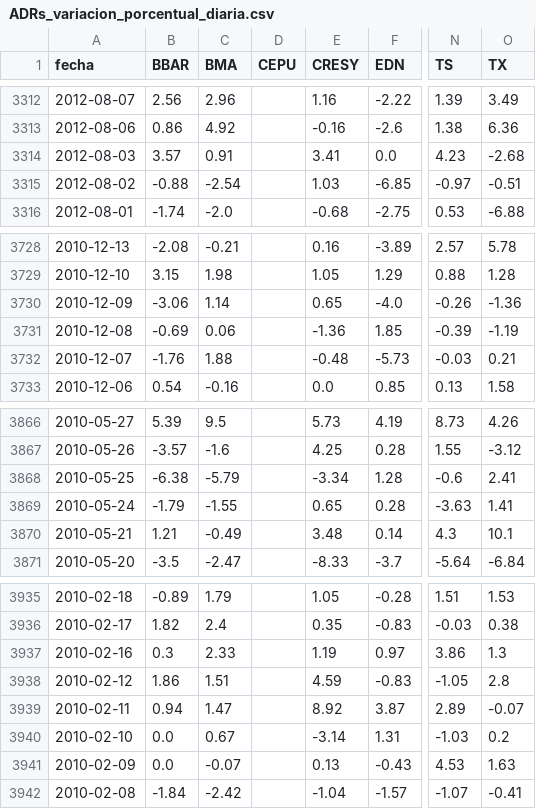
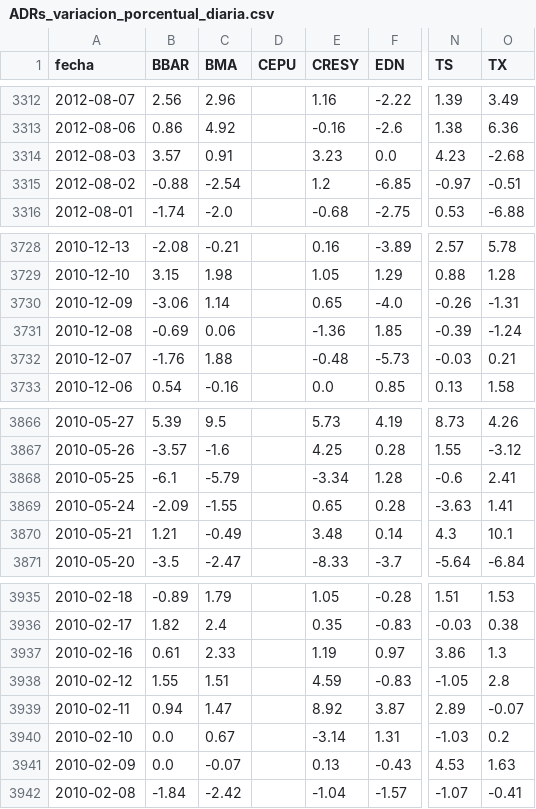
Before and after one commit to jesusrobles824/bases-de-datos, a CSV file: ADRs_variacion_porcentual_diaria.csv, drawn as a sheet; only a part is shown, gaps mark what is left out; the diff covers the shown part only; the diff names each change by its address in the sheet, - before the commit and + after, or states it on an @@ line.

```diff
--- a/ADRs_variacion_porcentual_diaria.csv
+++ b/ADRs_variacion_porcentual_diaria.csv
-E3314 (CRESY): 3.41
+E3314 (CRESY): 3.23
-E3315 (CRESY): 1.03
+E3315 (CRESY): 1.2
-O3730 (TX): -1.36
+O3730 (TX): -1.31
-O3731 (TX): -1.19
+O3731 (TX): -1.24
-B3868 (BBAR): -6.38
+B3868 (BBAR): -6.1
-B3869 (BBAR): -1.79
+B3869 (BBAR): -2.09
-B3937 (BBAR): 0.3
+B3937 (BBAR): 0.61
-B3938 (BBAR): 1.86
+B3938 (BBAR): 1.55
```
Also changed, not shown: 10 edited cells elsewhere in this file, ADRs_Precios.csv, 2 other files.
